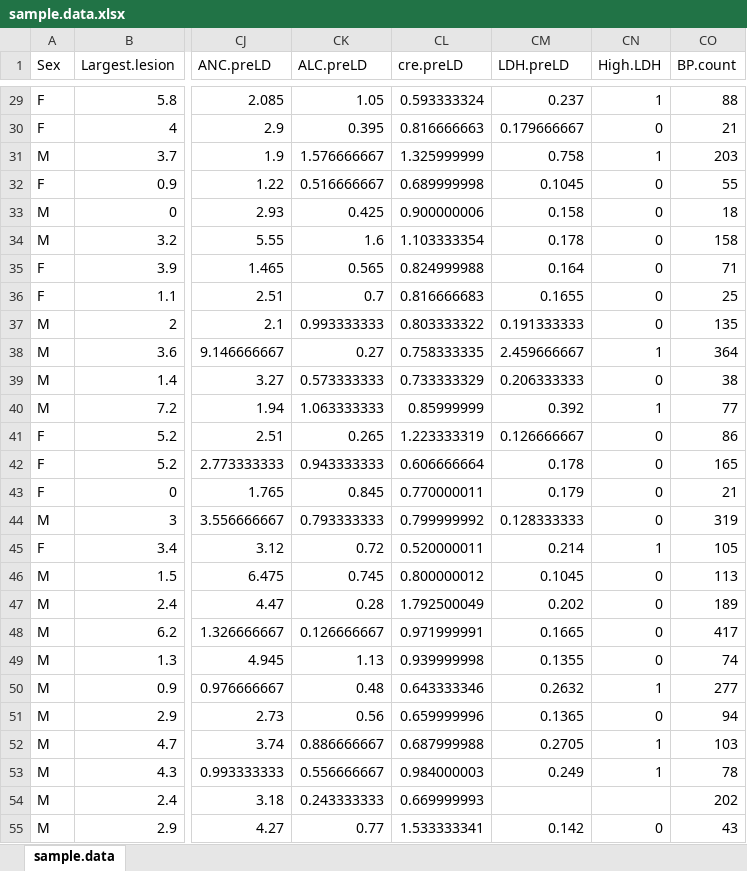
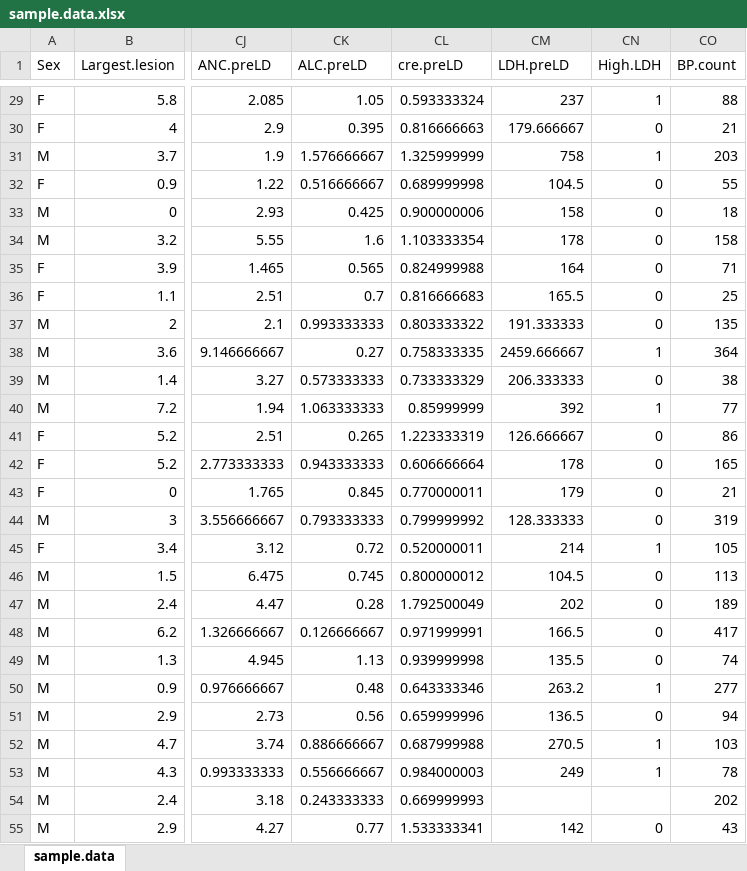
Before and after one commit to aportugu/Rworkshop, an Excel workbook: sample.data.xlsx, sheet sample.data, drawn as a sheet; only a part is shown, gaps mark what is left out; values as stored, in another font and other column widths than the file's, no borders; the diff covers the shown part only; the diff names each change by its address in the sheet, - before the commit and + after, or states it on an @@ line.

```diff
--- a/sample.data.xlsx (sheet sample.data)
+++ b/sample.data.xlsx (sheet sample.data)
-CM29 (LDH.preLD): 0.237
+CM29 (LDH.preLD): 237
-CM30 (LDH.preLD): 0.179666667
+CM30 (LDH.preLD): 179.666667
-CM31 (LDH.preLD): 0.758
+CM31 (LDH.preLD): 758
-CM32 (LDH.preLD): 0.1045
+CM32 (LDH.preLD): 104.5
-CM33 (LDH.preLD): 0.158
+CM33 (LDH.preLD): 158
-CM34 (LDH.preLD): 0.178
+CM34 (LDH.preLD): 178
-CM35 (LDH.preLD): 0.164
+CM35 (LDH.preLD): 164
-CM36 (LDH.preLD): 0.1655
+CM36 (LDH.preLD): 165.5
-CM37 (LDH.preLD): 0.191333333
+CM37 (LDH.preLD): 191.333333
-CM38 (LDH.preLD): 2.459666667
+CM38 (LDH.preLD): 2459.666667
-CM39 (LDH.preLD): 0.206333333
+CM39 (LDH.preLD): 206.333333
-CM40 (LDH.preLD): 0.392
+CM40 (LDH.preLD): 392
-CM41 (LDH.preLD): 0.126666667
+CM41 (LDH.preLD): 126.666667
-CM42 (LDH.preLD): 0.178
+CM42 (LDH.preLD): 178
-CM43 (LDH.preLD): 0.179
+CM43 (LDH.preLD): 179
-CM44 (LDH.preLD): 0.128333333
+CM44 (LDH.preLD): 128.333333
-CM45 (LDH.preLD): 0.214
+CM45 (LDH.preLD): 214
-CM46 (LDH.preLD): 0.1045
+CM46 (LDH.preLD): 104.5
-CM47 (LDH.preLD): 0.202
+CM47 (LDH.preLD): 202
-CM48 (LDH.preLD): 0.1665
+CM48 (LDH.preLD): 166.5
-CM49 (LDH.preLD): 0.1355
+CM49 (LDH.preLD): 135.5
-CM50 (LDH.preLD): 0.2632
+CM50 (LDH.preLD): 263.2
-CM51 (LDH.preLD): 0.1365
+CM51 (LDH.preLD): 136.5
-CM52 (LDH.preLD): 0.2705
+CM52 (LDH.preLD): 270.5
-CM53 (LDH.preLD): 0.249
+CM53 (LDH.preLD): 249
-CM55 (LDH.preLD): 0.142
+CM55 (LDH.preLD): 142
```
Also changed, not shown: 100 edited cells elsewhere in this sheet, 13 other files.
